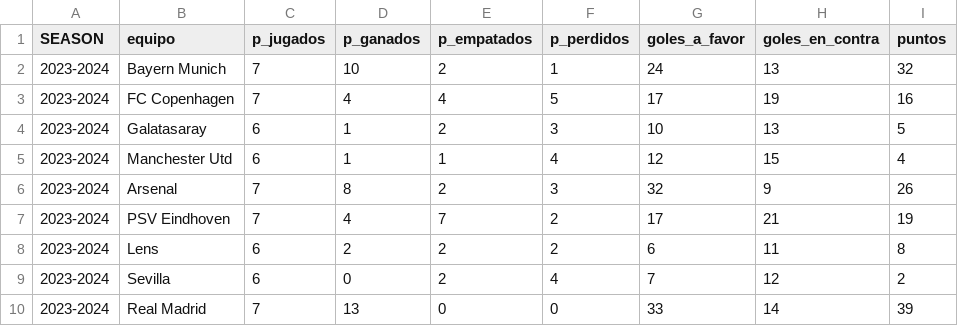
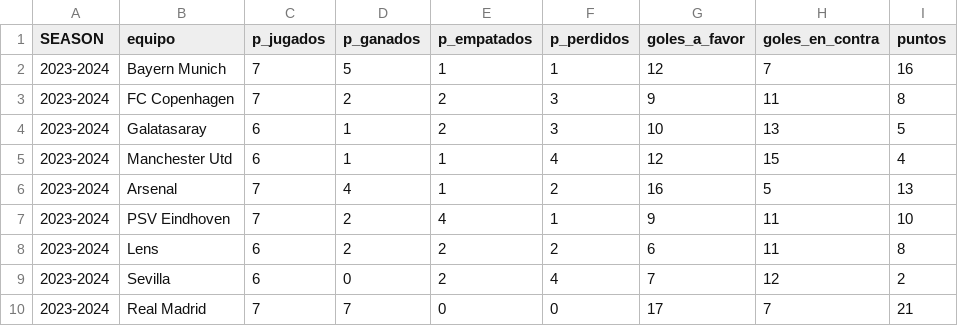
Before and after one commit to ESTHERRODRIGUEZGARCIA/UEFA_Champions_League, a CSV file: CSV_RL/resultados_23_24.csv, drawn as a sheet; only a part is shown; the diff covers the shown part only.

```diff
--- a/CSV_RL/resultados_23_24.csv
+++ b/CSV_RL/resultados_23_24.csv
@@ -1,10 +1,10 @@
 SEASON,equipo,p_jugados,p_ganados,p_empatados,p_perdidos,goles_a_favor,goles_en_contra,puntos
-2023-2024,Bayern Munich,7,10,2,1,24,13,32
-2023-2024,FC Copenhagen,7,4,4,5,17,19,16
+2023-2024,Bayern Munich,7,5,1,1,12,7,16
+2023-2024,FC Copenhagen,7,2,2,3,9,11,8
 2023-2024,Galatasaray,6,1,2,3,10,13,5
 2023-2024,Manchester Utd,6,1,1,4,12,15,4
-2023-2024,Arsenal,7,8,2,3,32,9,26
-2023-2024,PSV Eindhoven,7,4,7,2,17,21,19
+2023-2024,Arsenal,7,4,1,2,16,5,13
+2023-2024,PSV Eindhoven,7,2,4,1,9,11,10
 2023-2024,Lens,6,2,2,2,6,11,8
 2023-2024,Sevilla,6,0,2,4,7,12,2
-2023-2024,Real Madrid,7,13,0,0,33,14,39
+2023-2024,Real Madrid,7,7,0,0,17,7,21
```
Also changed, not shown: 58 edited cells elsewhere in this file, CSV_RL/octavos_temp_23_24.csv, 2 other files.
